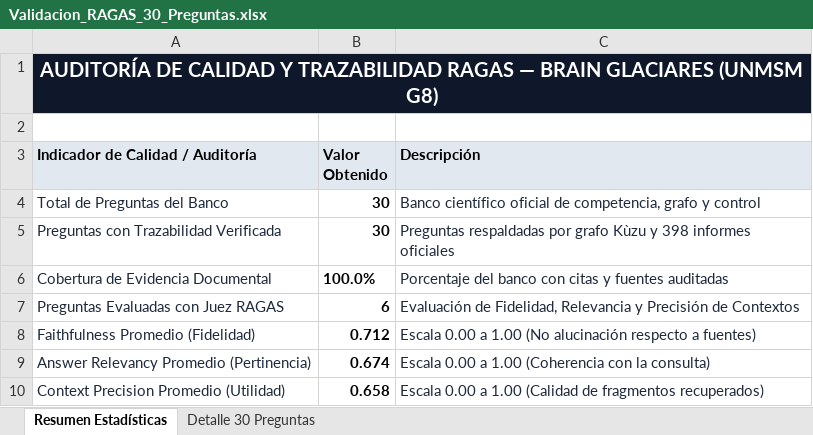
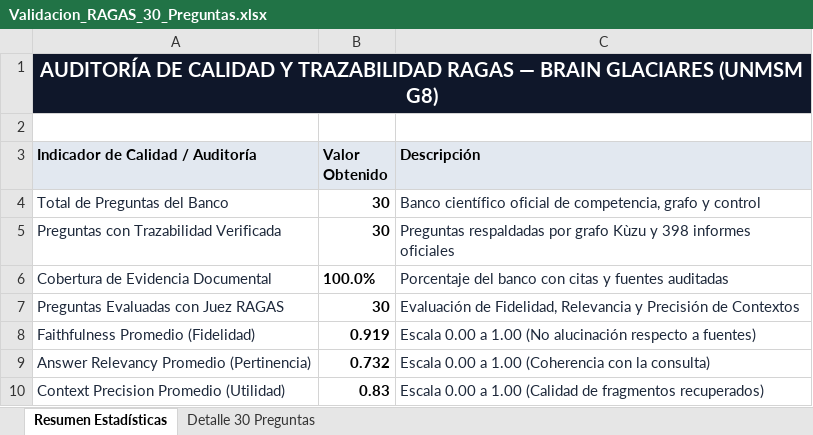
Before and after one commit to EdsonPerez7/BrainGlaciares, an Excel workbook: backend/resultados/Validacion_RAGAS_30_Preguntas.xlsx, sheet Resumen Estadísticas, drawn as a sheet; values as stored, in another font and other column widths than the file's, no borders; the diff names each change by its address in the sheet, - before the commit and + after, or states it on an @@ line.

```diff
--- a/backend/resultados/Validacion_RAGAS_30_Preguntas.xlsx (sheet Resumen Estadísticas)
+++ b/backend/resultados/Validacion_RAGAS_30_Preguntas.xlsx (sheet Resumen Estadísticas)
-B7 (Valor Obtenido): 6
+B7 (Valor Obtenido): 30
-B8 (Valor Obtenido): 0.712
+B8 (Valor Obtenido): 0.919
-B9 (Valor Obtenido): 0.674
+B9 (Valor Obtenido): 0.732
-B10 (Valor Obtenido): 0.658
+B10 (Valor Obtenido): 0.83
```
Also changed, not shown: sheet Detalle 30 Preguntas, frontend/public/Validacion_RAGAS_30_Preguntas.xlsx, 2 other files.
